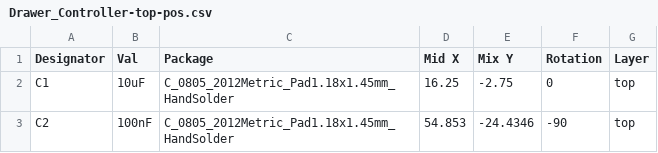
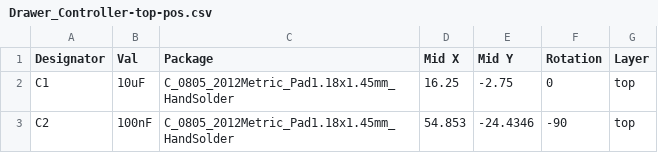
Before and after one commit to Robast-GmbH/PCB_Designs, a CSV file: KiCad/Drawer_Controller/Drawer_Controller/Drawer_Controller-gerbers/V2/Drawer_Controller-top-pos.csv, drawn as a sheet; only a part is shown.

Commit message:
typo fix and renaming

```diff
--- a/KiCad/Drawer_Controller/Drawer_Controller/Drawer_Controller-gerbers/V2/Drawer_Controller-top-pos.csv
+++ b/KiCad/Drawer_Controller/Drawer_Controller/Drawer_Controller-gerbers/V2/Drawer_Controller-top-pos.csv
@@ -1,2 +1,2 @@
-Designator,Val,Package,Mid X,Mix Y,Rotation,Layer
+Designator,Val,Package,Mid X,Mid Y,Rotation,Layer
 C1,10uF,C_0805_2012Metric_Pad1.18x1.45mm_HandSolder,16.25,-2.75,0,top
```
Also changed, not shown: 2 other files.
